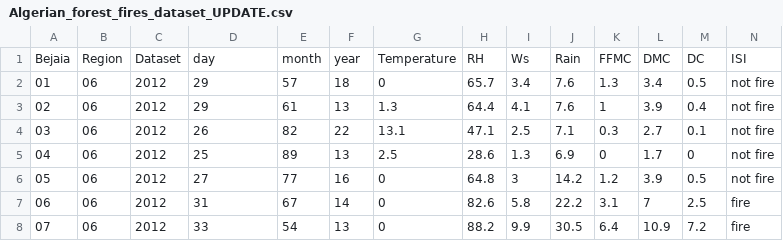
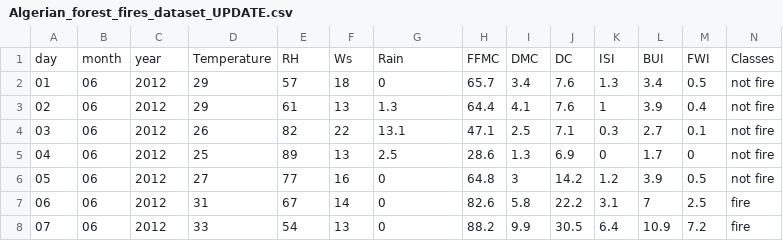
Before and after one commit to neerajprasad209/Dataset, a CSV file: algerian+forest+fires+dataset/Algerian_forest_fires_dataset_UPDATE.csv, drawn as a sheet; only a part is shown; removed rows and columns are numbered as before the commit, all else as after; rows hold the shown columns only; the diff names each change by its address in the sheet, - before the commit and + after, or states it on an @@ line.

Commit message:
Update Algerian_forest_fires_dataset_UPDATE.csv

```diff
--- a/algerian+forest+fires+dataset/Algerian_forest_fires_dataset_UPDATE.csv
+++ b/algerian+forest+fires+dataset/Algerian_forest_fires_dataset_UPDATE.csv
-row 1: Bejaia | Region | Dataset | day | month | year | Temperature | RH | Ws | Rain | FFMC | DMC | DC | ISI
+row 1: day | month | year | Temperature | RH | Ws | Rain | FFMC | DMC | DC | ISI | BUI | FWI | Classes
```
